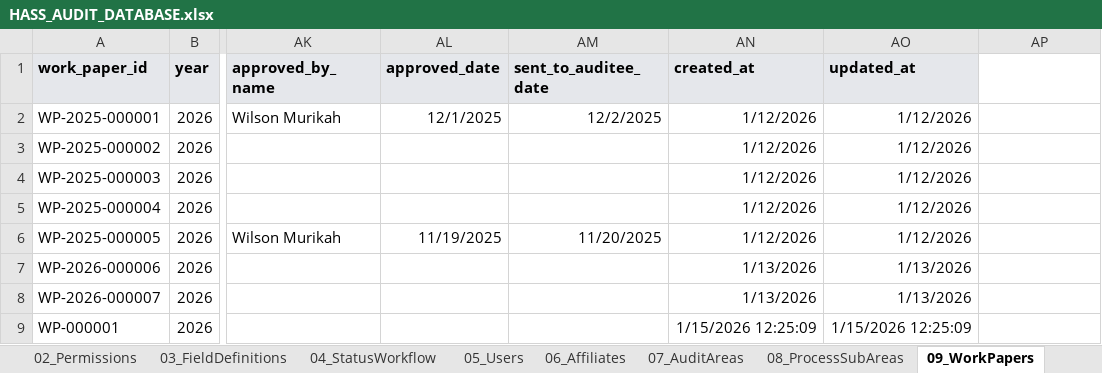
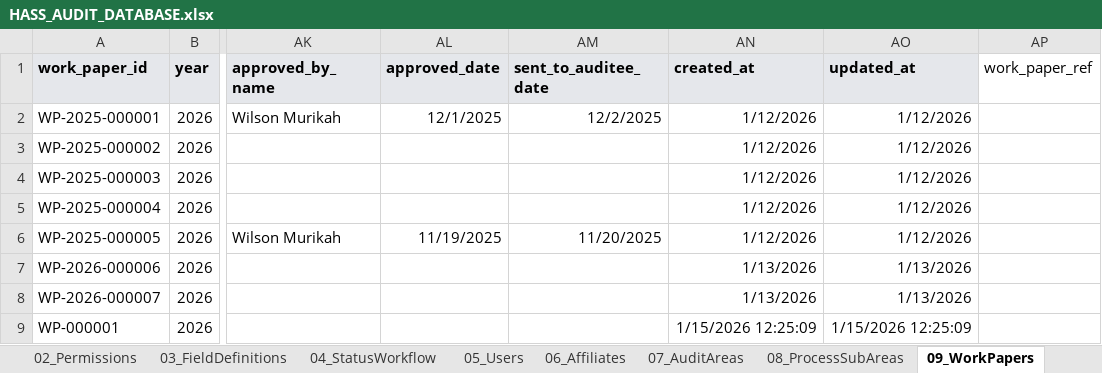
Before and after one commit to wmurikah/Internal-Audit-System, an Excel workbook: HASS_AUDIT_DATABASE.xlsx, sheet 09_WorkPapers, drawn as a sheet; only a part is shown, gaps mark what is left out; values as stored, in another font and other column widths than the file's, no borders; charts and pictures not drawn; the diff names each change by its address in the sheet, - before the commit and + after, or states it on an @@ line.

```diff
--- a/HASS_AUDIT_DATABASE.xlsx (sheet 09_WorkPapers)
+++ b/HASS_AUDIT_DATABASE.xlsx (sheet 09_WorkPapers)
-AP1: (empty)
+AP1: work_paper_ref
```
Also changed, not shown: charts or pictures, 2 other files.
